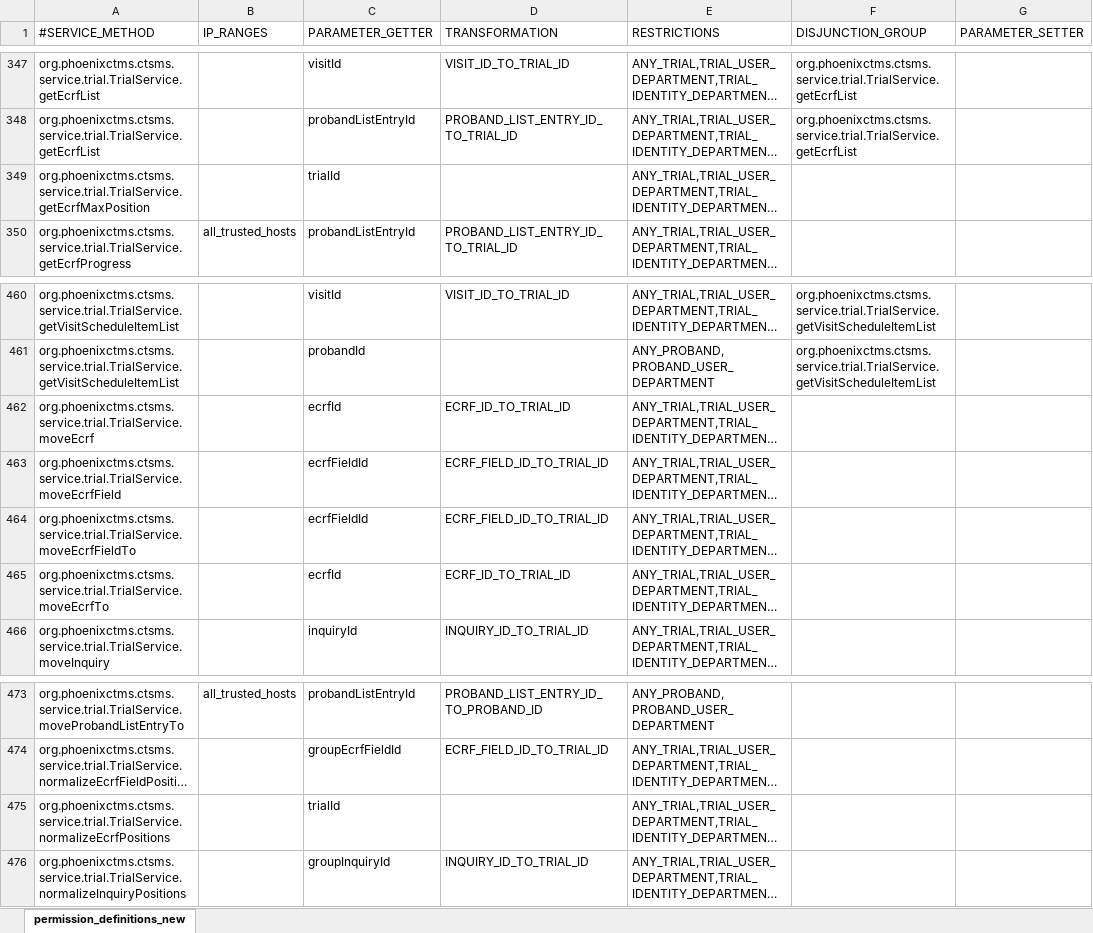
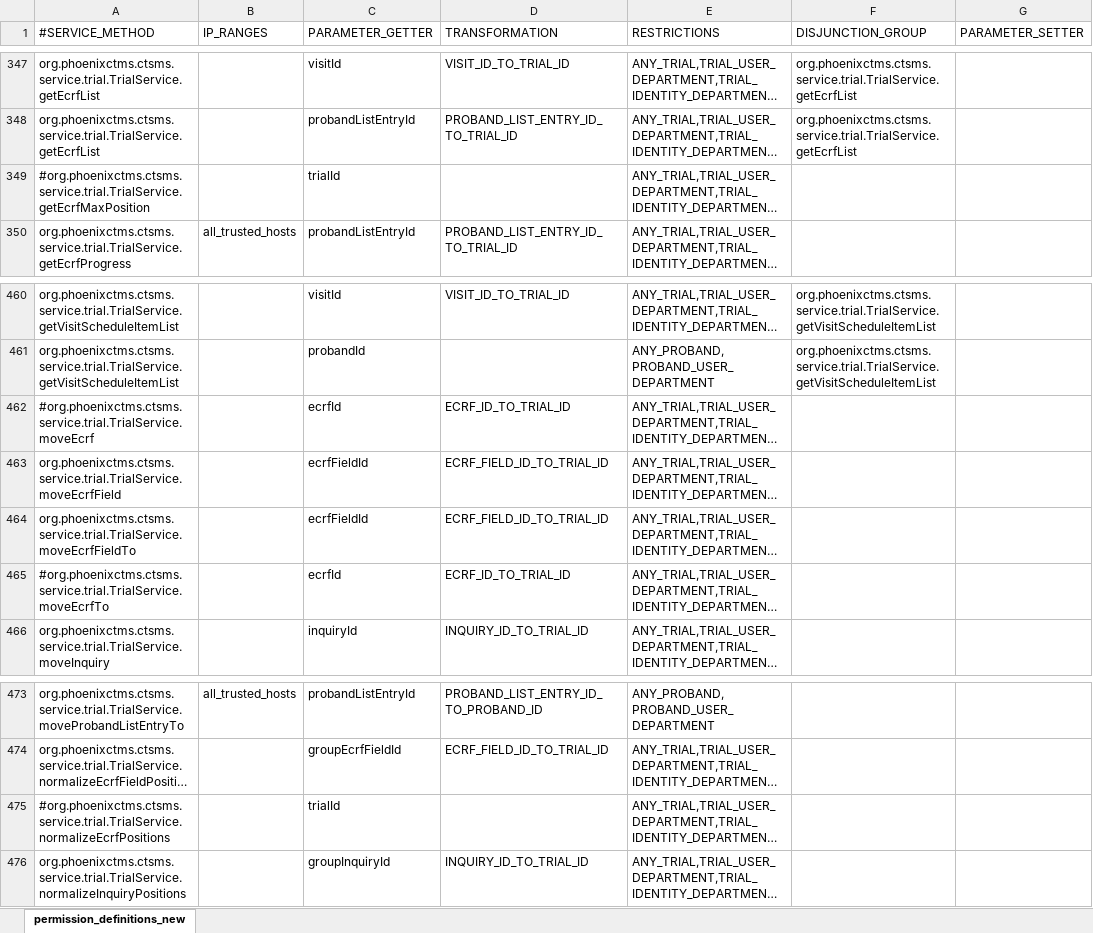
Before and after one commit to rkrenn/master-data, an Excel workbook: permission_definitions.xlsx, sheet permission_definitions_new, drawn as a sheet; only a part is shown, gaps mark what is left out; long unchanged cells end in …; values as stored, in another font and other column widths than the file's, no borders; the diff names each change by its address in the sheet, - before the commit and + after, or states it on an @@ line.

Commit message:
remove trialService.moveEcrfTo, normalizeEcrfPositions service method perms

```diff
--- a/permission_definitions.xlsx (sheet permission_definitions_new)
+++ b/permission_definitions.xlsx (sheet permission_definitions_new)
-A349 (#SERVICE_METHOD): org.phoenixctms.ctsms.service.trial.TrialService.getEcrfMaxPosition
+A349 (#SERVICE_METHOD): #org.phoenixctms.ctsms.service.trial.TrialService.getEcrfMaxPosition
-A462 (#SERVICE_METHOD): org.phoenixctms.ctsms.service.trial.TrialService.moveEcrf
+A462 (#SERVICE_METHOD): #org.phoenixctms.ctsms.service.trial.TrialService.moveEcrf
-A465 (#SERVICE_METHOD): org.phoenixctms.ctsms.service.trial.TrialService.moveEcrfTo
+A465 (#SERVICE_METHOD): #org.phoenixctms.ctsms.service.trial.TrialService.moveEcrfTo
-A475 (#SERVICE_METHOD): org.phoenixctms.ctsms.service.trial.TrialService.normalizeEcrfPositions
+A475 (#SERVICE_METHOD): #org.phoenixctms.ctsms.service.trial.TrialService.normalizeEcrfPositions
```
Also changed, not shown: 1 other file.
